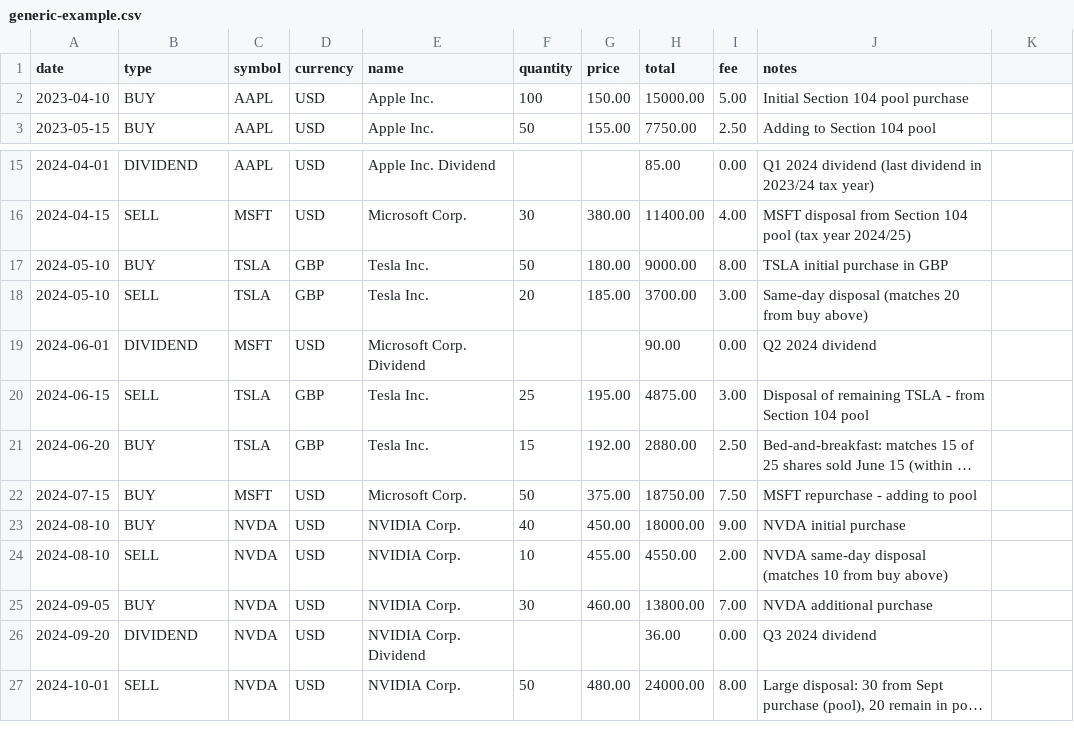
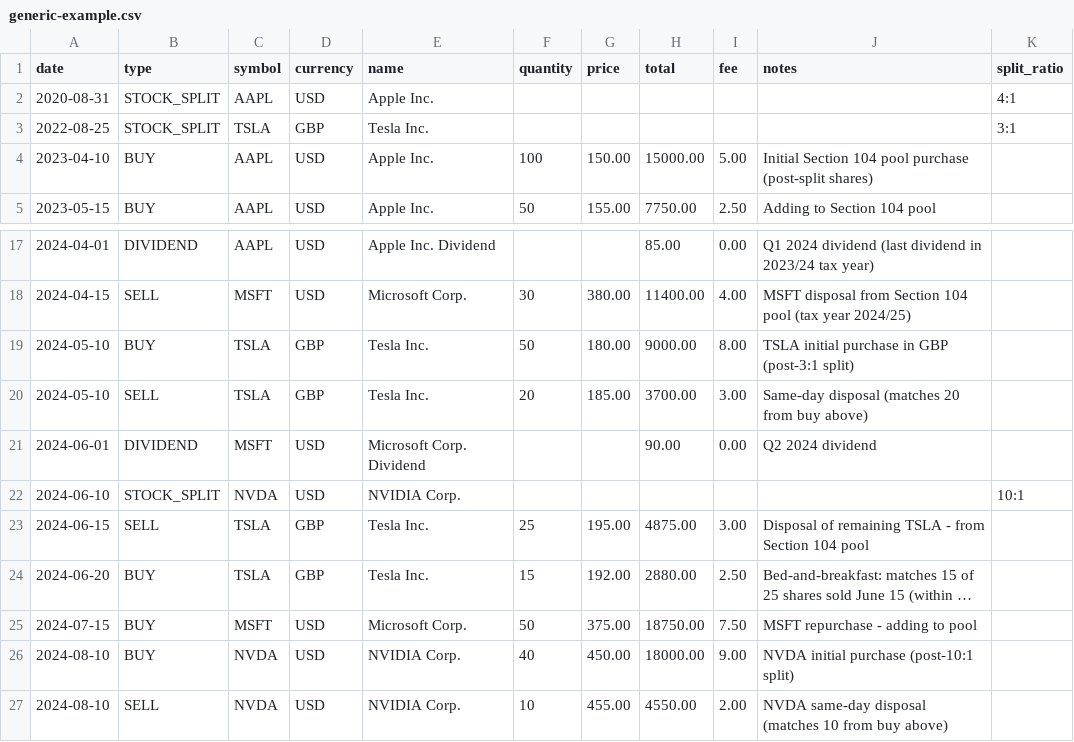
Before and after one commit to coffee-cpu/capital-gains-uk-101, a CSV file: public/examples/generic-example.csv, drawn as a sheet; only a part is shown, gaps mark what is left out; the shorter side is filled out with more unchanged rows; long unchanged cells end in …; addresses are those after the commit; the diff names each change by its address in the sheet, - before the commit and + after, or states it on an @@ line.

```diff
--- a/public/examples/generic-example.csv
+++ b/public/examples/generic-example.csv
-K1: (empty)
+K1: split_ratio
+row 2: 2020-08-31 | STOCK_SPLIT | AAPL | USD | Apple Inc. |  |  |  |  |  | 4:1
+row 3: 2022-08-25 | STOCK_SPLIT | TSLA | GBP | Tesla Inc. |  |  |  |  |  | 3:1
-J4 (notes): Initial Section 104 pool purchase
+J4 (notes): Initial Section 104 pool purchase (post-split shares)
-J19 (notes): TSLA initial purchase in GBP
+J19 (notes): TSLA initial purchase in GBP (post-3:1 split)
+row 22: 2024-06-10 | STOCK_SPLIT | NVDA | USD | NVIDIA Corp. |  |  |  |  |  | 10:1
-J26 (notes): NVDA initial purchase
+J26 (notes): NVDA initial purchase (post-10:1 split)
```
Also changed, not shown: 8 other files.
